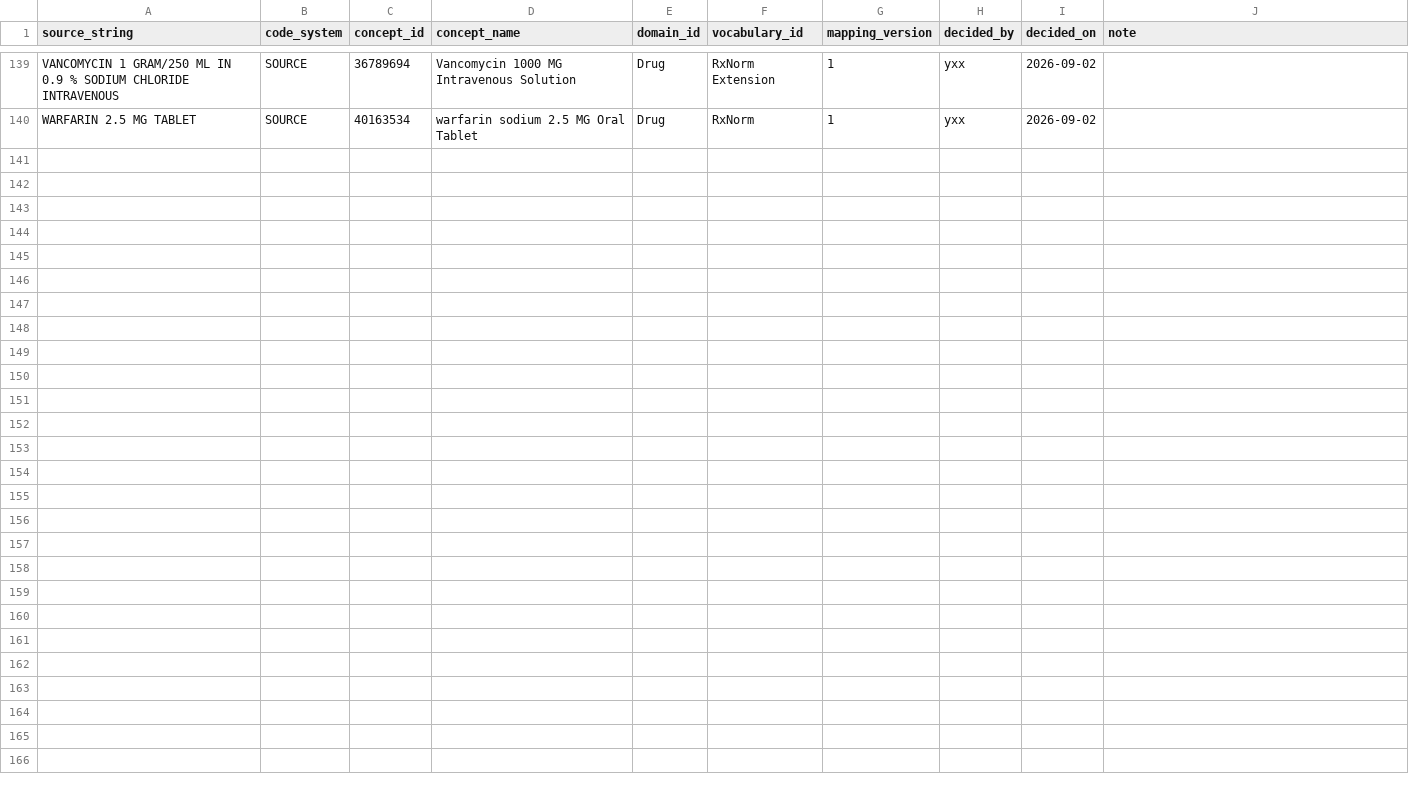
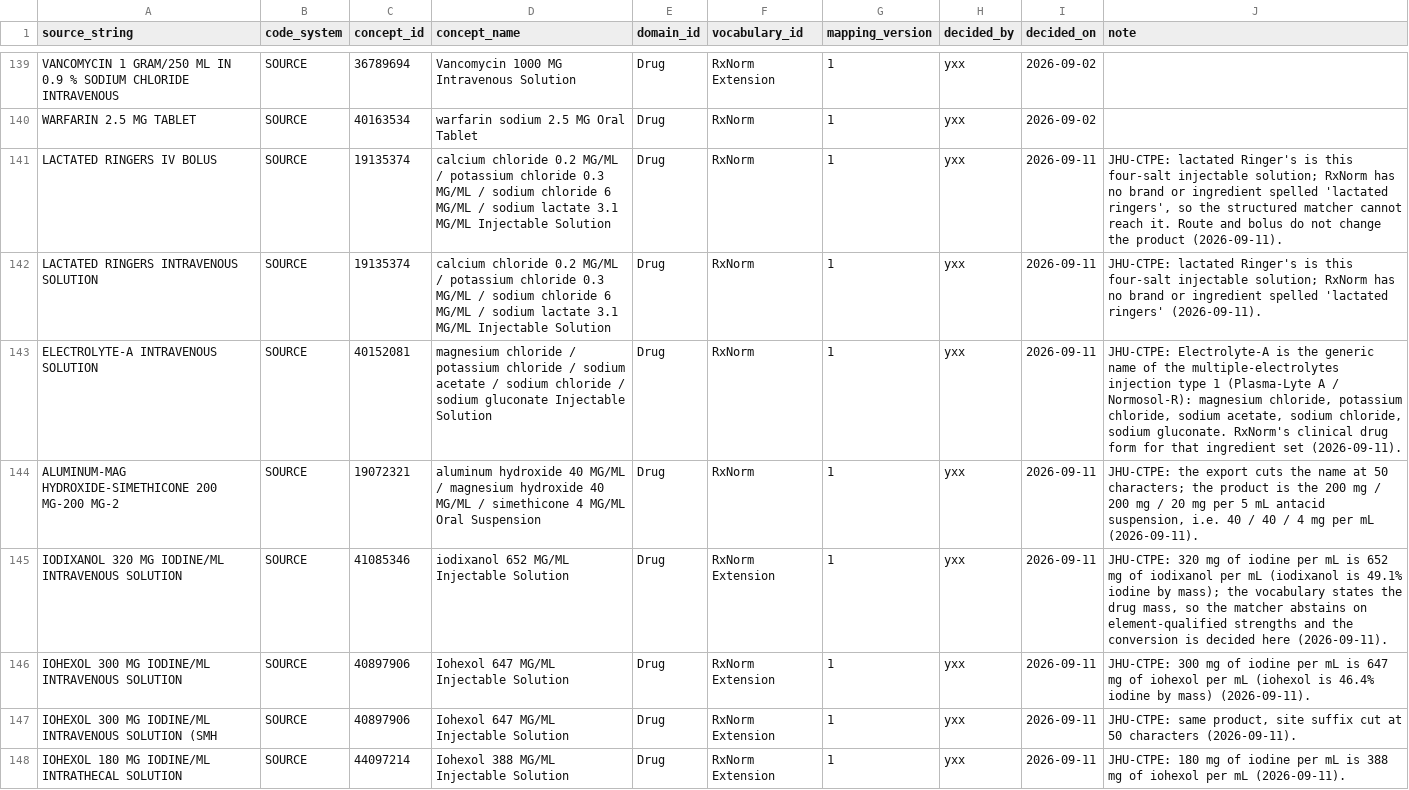
Before and after one commit to Yangxinyee/ehr2trace, a CSV file: mappings/drug.csv, drawn as a sheet; only a part is shown, gaps mark what is left out; the diff names each change by its address in the sheet, - before the commit and + after, or states it on an @@ line.

Commit message:
Read the drug names a hospital writes for a bag, a syringe and a tube, and abstain where the string says less than the match would
The structured drug matcher was measured against every unmapped JHU-CTPE name, and
most of what it missed was one of a few habits of pharmacy English. A route word
(`IVPB`, `INFUSION`, `BOLUS FROM BAG`) or a diluent (`IN 0.9 % SODIUM CHLORIDE`,
`NS`, `D5W`) says the drug was made up in a bag, which is a fact about its form; the
name is now read as an injectable and the diluent is not part of the drug. A percent
on an ointment is weight in weight, and RxNorm states those per gram. Strengths are
compared within the rounding RxNorm itself applies -- `20 GRAM/30 ML` is its `667
MG/ML` -- rather than as exact numbers. An export that cuts names at a fixed width
can say so, and the fragment at the cut is dropped rather than read. And the set of
dose forms measured by volume, which the formless case depends on, had been empty
all along: RxNorm writes "per one millilitre" with a blank denominator value, which
the test for a liquid required to be present.

Widening the reach also exposed where the old rules guessed. A concentration that
fits the drug in several forms, with no form named, was settled by the length of
the concepts' names; it now abstains, since nothing in the string chose. The bag
reading (`2 GRAM/100 ML` as `2000 MG`) needs the string to have said it was a bag,
or `40 MEQ/250 ML` becomes an oral powder. A strength counted in one element (`300
MG IODINE/ML`) is not a drug mass and is left for a person. A spelling that reaches
the standard ingredients only through other vocabularies, and reaches two, names
neither: `insulin` is regular insulin in one and glargine in another. A brand of a
combination stands for all its ingredients at once, and two brand spellings the
vocabulary files under different ingredients resolve to neither. A dose range in
parentheses is not a strength, and a biosimilar's suffix qualifies a name as much
as a word in front of it would.

Over the 17,554 unmapped JHU-CTPE names this settles 1,267 (455,281 rows) where it
settled 76, with the 54 matches that depend on the rounding tolerance read one by
one. Eight names the matcher cannot reach by design -- lactated Ringer's, a
multiple-electrolyte solution, an antacid cut at the export width, and iodinated
contrast whose strength is stated as iodine -- are decided by hand and say why.

```diff
--- a/mappings/drug.csv
+++ b/mappings/drug.csv
+row 141: LACTATED RINGERS IV BOLUS | SOURCE | 19135374 | calcium chloride 0.2 MG/ML / potassium chloride 0.3 MG/ML / sodium chloride 6 MG/ML / sodium lactate 3.1 MG/ML Injectable Solution | Drug | RxNorm | 1 | yxx | 2026-09-11 | JHU-CTPE: lactated Ringer's is this four-salt injectable solution; RxNorm has no brand or ingredient spelled 'lactated ringers', so the structured matcher cannot reach it. Route and bolus do not change the product (2026-09-11).
+row 142: LACTATED RINGERS INTRAVENOUS SOLUTION | SOURCE | 19135374 | calcium chloride 0.2 MG/ML / potassium chloride 0.3 MG/ML / sodium chloride 6 MG/ML / sodium lactate 3.1 MG/ML Injectable Solution | Drug | RxNorm | 1 | yxx | 2026-09-11 | JHU-CTPE: lactated Ringer's is this four-salt injectable solution; RxNorm has no brand or ingredient spelled 'lactated ringers' (2026-09-11).
+row 143: ELECTROLYTE-A INTRAVENOUS SOLUTION | SOURCE | 40152081 | magnesium chloride / potassium chloride / sodium acetate / sodium chloride / sodium gluconate Injectable Solution | Drug | RxNorm | 1 | yxx | 2026-09-11 | JHU-CTPE: Electrolyte-A is the generic name of the multiple-electrolytes injection type 1 (Plasma-Lyte A / Normosol-R): magnesium chloride, potassium chloride, sodium acetate, sodium chloride, sodium gluconate. RxNorm's clinical drug form for that ingredient set (2026-09-11).
+row 144: ALUMINUM-MAG HYDROXIDE-SIMETHICONE 200 MG-200 MG-2 | SOURCE | 19072321 | aluminum hydroxide 40 MG/ML / magnesium hydroxide 40 MG/ML / simethicone 4 MG/ML Oral Suspension | Drug | RxNorm | 1 | yxx | 2026-09-11 | JHU-CTPE: the export cuts the name at 50 characters; the product is the 200 mg / 200 mg / 20 mg per 5 mL antacid suspension, i.e. 40 / 40 / 4 mg per mL (2026-09-11).
+row 145: IODIXANOL 320 MG IODINE/ML INTRAVENOUS SOLUTION | SOURCE | 41085346 | iodixanol 652 MG/ML Injectable Solution | Drug | RxNorm Extension | 1 | yxx | 2026-09-11 | JHU-CTPE: 320 mg of iodine per mL is 652 mg of iodixanol per mL (iodixanol is 49.1% iodine by mass); the vocabulary states the drug mass, so the matcher abstains on element-qualified strengths and the conversion is decided here (2026-09-11).
+row 146: IOHEXOL 300 MG IODINE/ML INTRAVENOUS SOLUTION | SOURCE | 40897906 | Iohexol 647 MG/ML Injectable Solution | Drug | RxNorm Extension | 1 | yxx | 2026-09-11 | JHU-CTPE: 300 mg of iodine per mL is 647 mg of iohexol per mL (iohexol is 46.4% iodine by mass) (2026-09-11).
+row 147: IOHEXOL 300 MG IODINE/ML INTRAVENOUS SOLUTION (SMH | SOURCE | 40897906 | Iohexol 647 MG/ML Injectable Solution | Drug | RxNorm Extension | 1 | yxx | 2026-09-11 | JHU-CTPE: same product, site suffix cut at 50 characters (2026-09-11).
+row 148: IOHEXOL 180 MG IODINE/ML INTRATHECAL SOLUTION | SOURCE | 44097214 | Iohexol 388 MG/ML Injectable Solution | Drug | RxNorm Extension | 1 | yxx | 2026-09-11 | JHU-CTPE: 180 mg of iodine per mL is 388 mg of iohexol per mL (2026-09-11).
```
Also changed, not shown: 10 other files.
